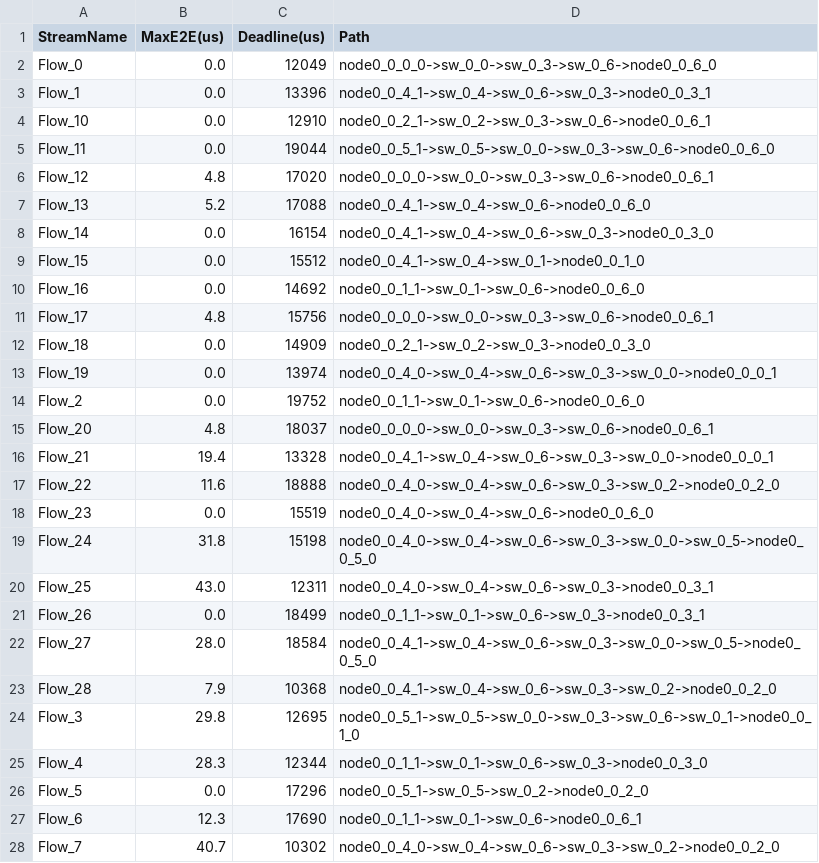
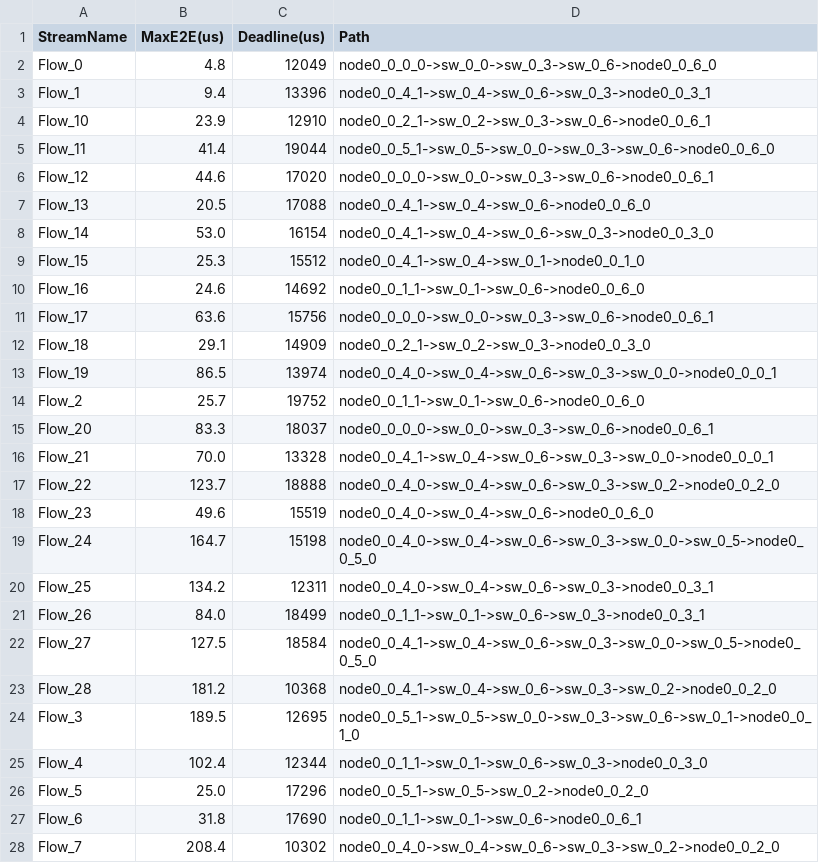
Before and after one commit to Moujac/02226_Group_6, a CSV file: Test_Cases/solution.csv, drawn as a sheet; only a part is shown; the diff covers the shown part only.

Commit message:
implement shaped queue and calculate worst case delay based on that

```diff
--- a/Test_Cases/solution.csv
+++ b/Test_Cases/solution.csv
@@ -1,28 +1,28 @@
 StreamName,MaxE2E(us),Deadline(us),Path
-Flow_0,0.0,12049,node0_0_0_0->sw_0_0->sw_0_3->sw_0_6->node0_0_6_0
-Flow_1,0.0,13396,node0_0_4_1->sw_0_4->sw_0_6->sw_0_3->node0_0_3_1
-Flow_10,0.0,12910,node0_0_2_1->sw_0_2->sw_0_3->sw_0_6->node0_0_6_1
-Flow_11,0.0,19044,node0_0_5_1->sw_0_5->sw_0_0->sw_0_3->sw_0_6->node0_0_6_0
-Flow_12,4.8,17020,node0_0_0_0->sw_0_0->sw_0_3->sw_0_6->node0_0_6_1
-Flow_13,5.2,17088,node0_0_4_1->sw_0_4->sw_0_6->node0_0_6_0
-Flow_14,0.0,16154,node0_0_4_1->sw_0_4->sw_0_6->sw_0_3->node0_0_3_0
-Flow_15,0.0,15512,node0_0_4_1->sw_0_4->sw_0_1->node0_0_1_0
-Flow_16,0.0,14692,node0_0_1_1->sw_0_1->sw_0_6->node0_0_6_0
-Flow_17,4.8,15756,node0_0_0_0->sw_0_0->sw_0_3->sw_0_6->node0_0_6_1
-Flow_18,0.0,14909,node0_0_2_1->sw_0_2->sw_0_3->node0_0_3_0
-Flow_19,0.0,13974,node0_0_4_0->sw_0_4->sw_0_6->sw_0_3->sw_0_0->node0_0_0_1
-Flow_2,0.0,19752,node0_0_1_1->sw_0_1->sw_0_6->node0_0_6_0
-Flow_20,4.8,18037,node0_0_0_0->sw_0_0->sw_0_3->sw_0_6->node0_0_6_1
-Flow_21,19.4,13328,node0_0_4_1->sw_0_4->sw_0_6->sw_0_3->sw_0_0->node0_0_0_1
-Flow_22,11.6,18888,node0_0_4_0->sw_0_4->sw_0_6->sw_0_3->sw_0_2->node0_0_2_0
-Flow_23,0.0,15519,node0_0_4_0->sw_0_4->sw_0_6->node0_0_6_0
-Flow_24,31.8,15198,node0_0_4_0->sw_0_4->sw_0_6->sw_0_3->sw_0_0->sw_0_5->node0_0_5_0
-Flow_25,43.0,12311,node0_0_4_0->sw_0_4->sw_0_6->sw_0_3->node0_0_3_1
-Flow_26,0.0,18499,node0_0_1_1->sw_0_1->sw_0_6->sw_0_3->node0_0_3_1
-Flow_27,28.0,18584,node0_0_4_1->sw_0_4->sw_0_6->sw_0_3->sw_0_0->sw_0_5->node0_0_5_0
-Flow_28,7.9,10368,node0_0_4_1->sw_0_4->sw_0_6->sw_0_3->sw_0_2->node0_0_2_0
-Flow_3,29.8,12695,node0_0_5_1->sw_0_5->sw_0_0->sw_0_3->sw_0_6->sw_0_1->node0_0_1_0
-Flow_4,28.3,12344,node0_0_1_1->sw_0_1->sw_0_6->sw_0_3->node0_0_3_0
-Flow_5,0.0,17296,node0_0_5_1->sw_0_5->sw_0_2->node0_0_2_0
-Flow_6,12.3,17690,node0_0_1_1->sw_0_1->sw_0_6->node0_0_6_1
-Flow_7,40.7,10302,node0_0_4_0->sw_0_4->sw_0_6->sw_0_3->sw_0_2->node0_0_2_0
+Flow_0,4.8,12049,node0_0_0_0->sw_0_0->sw_0_3->sw_0_6->node0_0_6_0
+Flow_1,9.4,13396,node0_0_4_1->sw_0_4->sw_0_6->sw_0_3->node0_0_3_1
+Flow_10,23.9,12910,node0_0_2_1->sw_0_2->sw_0_3->sw_0_6->node0_0_6_1
+Flow_11,41.4,19044,node0_0_5_1->sw_0_5->sw_0_0->sw_0_3->sw_0_6->node0_0_6_0
+Flow_12,44.6,17020,node0_0_0_0->sw_0_0->sw_0_3->sw_0_6->node0_0_6_1
+Flow_13,20.5,17088,node0_0_4_1->sw_0_4->sw_0_6->node0_0_6_0
+Flow_14,53.0,16154,node0_0_4_1->sw_0_4->sw_0_6->sw_0_3->node0_0_3_0
+Flow_15,25.3,15512,node0_0_4_1->sw_0_4->sw_0_1->node0_0_1_0
+Flow_16,24.6,14692,node0_0_1_1->sw_0_1->sw_0_6->node0_0_6_0
+Flow_17,63.6,15756,node0_0_0_0->sw_0_0->sw_0_3->sw_0_6->node0_0_6_1
+Flow_18,29.1,14909,node0_0_2_1->sw_0_2->sw_0_3->node0_0_3_0
+Flow_19,86.5,13974,node0_0_4_0->sw_0_4->sw_0_6->sw_0_3->sw_0_0->node0_0_0_1
+Flow_2,25.7,19752,node0_0_1_1->sw_0_1->sw_0_6->node0_0_6_0
+Flow_20,83.3,18037,node0_0_0_0->sw_0_0->sw_0_3->sw_0_6->node0_0_6_1
+Flow_21,70.0,13328,node0_0_4_1->sw_0_4->sw_0_6->sw_0_3->sw_0_0->node0_0_0_1
+Flow_22,123.7,18888,node0_0_4_0->sw_0_4->sw_0_6->sw_0_3->sw_0_2->node0_0_2_0
+Flow_23,49.6,15519,node0_0_4_0->sw_0_4->sw_0_6->node0_0_6_0
+Flow_24,164.7,15198,node0_0_4_0->sw_0_4->sw_0_6->sw_0_3->sw_0_0->sw_0_5->node0_0_5_0
+Flow_25,134.2,12311,node0_0_4_0->sw_0_4->sw_0_6->sw_0_3->node0_0_3_1
+Flow_26,84.0,18499,node0_0_1_1->sw_0_1->sw_0_6->sw_0_3->node0_0_3_1
+Flow_27,127.5,18584,node0_0_4_1->sw_0_4->sw_0_6->sw_0_3->sw_0_0->sw_0_5->node0_0_5_0
+Flow_28,181.2,10368,node0_0_4_1->sw_0_4->sw_0_6->sw_0_3->sw_0_2->node0_0_2_0
+Flow_3,189.5,12695,node0_0_5_1->sw_0_5->sw_0_0->sw_0_3->sw_0_6->sw_0_1->node0_0_1_0
+Flow_4,102.4,12344,node0_0_1_1->sw_0_1->sw_0_6->sw_0_3->node0_0_3_0
+Flow_5,25.0,17296,node0_0_5_1->sw_0_5->sw_0_2->node0_0_2_0
+Flow_6,31.8,17690,node0_0_1_1->sw_0_1->sw_0_6->node0_0_6_1
+Flow_7,208.4,10302,node0_0_4_0->sw_0_4->sw_0_6->sw_0_3->sw_0_2->node0_0_2_0
```
Also changed, not shown: 2 edited cells elsewhere in this file, 1 other file.
